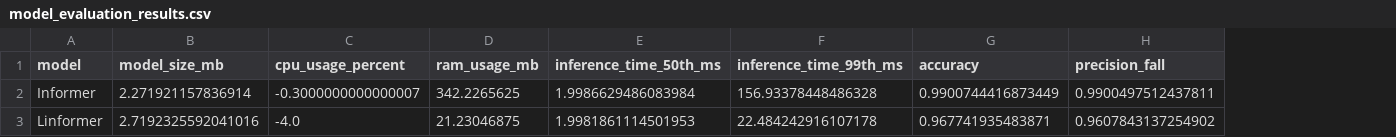
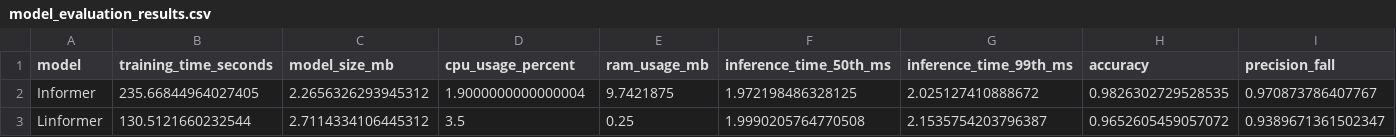
Before and after one commit to ivanursul/fall-detection-phd, a CSV file: training/experiments/transformer-variation-comparison/model_evaluation_results.csv, drawn as a sheet; only a part is shown; addresses are those after the commit; the diff covers the shown part only; the diff names each change by its address in the sheet, - before the commit and + after, or states it on an @@ line.

Commit message:
Fixed experiments data

```diff
--- a/training/experiments/transformer-variation-comparison/model_evaluation_results.csv
+++ b/training/experiments/transformer-variation-comparison/model_evaluation_results.csv
+column B (training_time_seconds), rows 2-3: 235.66844964027405 | 130.5121660232544
-C2 (model_size_mb): 2.271921157836914
+C2 (model_size_mb): 2.2656326293945312
-D2 (cpu_usage_percent): -0.3000000000000007
+D2 (cpu_usage_percent): 1.9000000000000004
-E2 (ram_usage_mb): 342.2265625
+E2 (ram_usage_mb): 9.7421875
-F2 (inference_time_50th_ms): 1.9986629486083984
+F2 (inference_time_50th_ms): 1.972198486328125
-G2 (inference_time_99th_ms): 156.93378448486328
+G2 (inference_time_99th_ms): 2.025127410888672
-H2 (accuracy): 0.9900744416873449
+H2 (accuracy): 0.9826302729528535
-I2 (precision_fall): 0.9900497512437811
+I2 (precision_fall): 0.970873786407767
-C3 (model_size_mb): 2.7192325592041016
+C3 (model_size_mb): 2.7114334106445312
-D3 (cpu_usage_percent): -4.0
+D3 (cpu_usage_percent): 3.5
-E3 (ram_usage_mb): 21.23046875
+E3 (ram_usage_mb): 0.25
-F3 (inference_time_50th_ms): 1.9981861114501953
+F3 (inference_time_50th_ms): 1.9990205764770508
-G3 (inference_time_99th_ms): 22.484242916107178
+G3 (inference_time_99th_ms): 2.1535754203796387
-H3 (accuracy): 0.967741935483871
+H3 (accuracy): 0.9652605459057072
-I3 (precision_fall): 0.9607843137254902
+I3 (precision_fall): 0.9389671361502347
```
Also changed, not shown: 1 added row and 66 edited cells elsewhere in this file, 1 other file.
